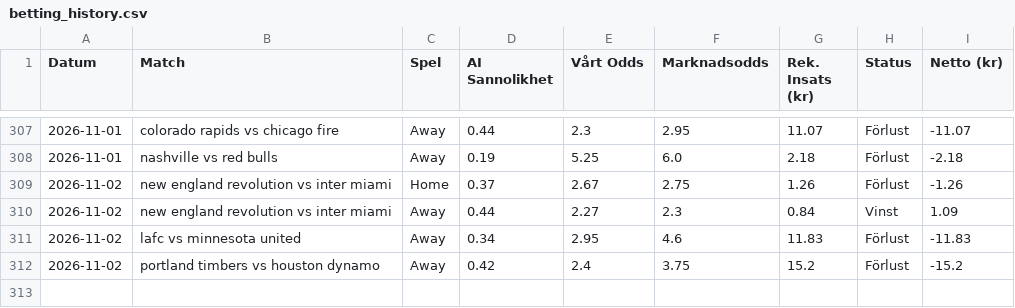
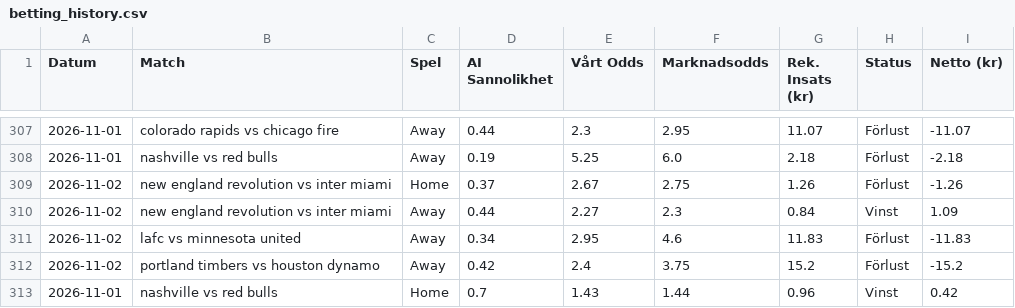
Before and after one commit to bjorndalman/website, a CSV file: data/betting_history.csv, drawn as a sheet; only a part is shown, gaps mark what is left out; the diff names each change by its address in the sheet, - before the commit and + after, or states it on an @@ line.

Commit message:
🏆 Automatisk synk: Ny bot-data och JSON-filer

```diff
--- a/data/betting_history.csv
+++ b/data/betting_history.csv
+row 313: 2026-11-01 | nashville vs red bulls | Home | 0.7 | 1.43 | 1.44 | 0.96 | Vinst | 0.42
```
Also changed, not shown: 2 other files.
